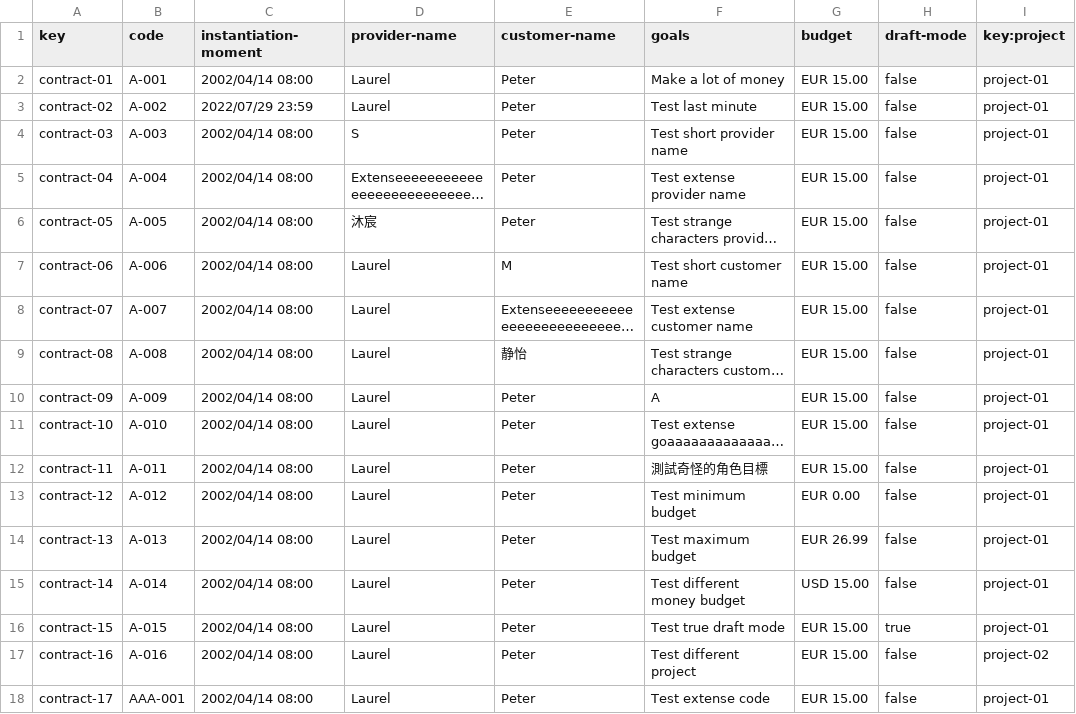
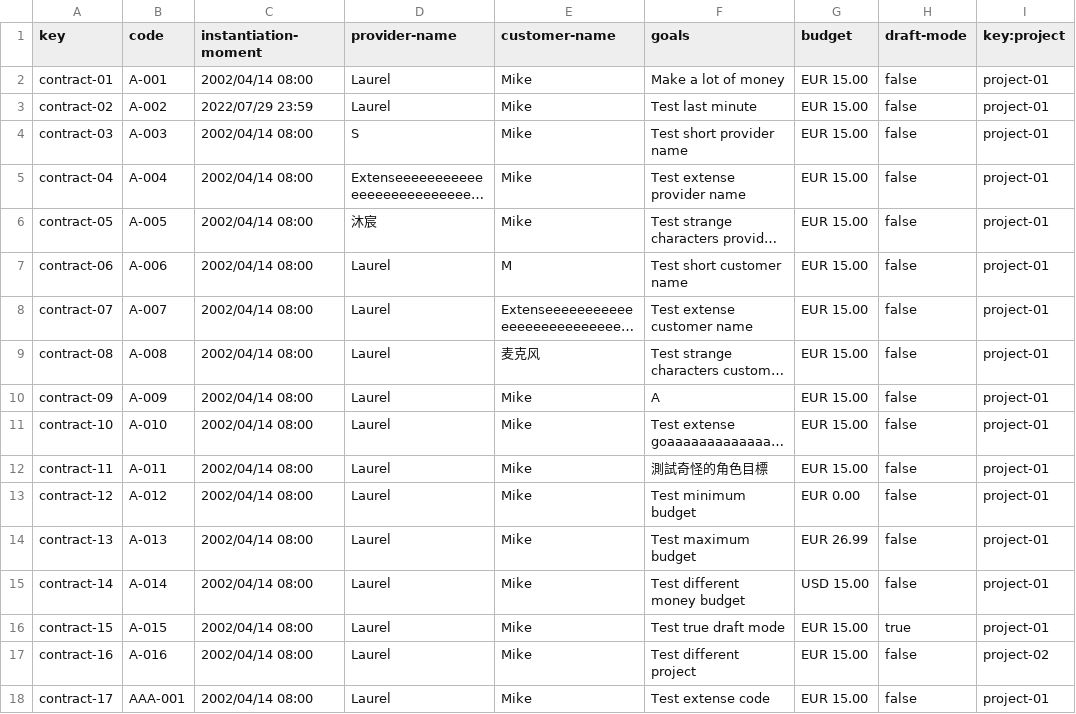
Before and after one commit to vicgrabru/Acme-SF-D03, a CSV file: src/main/webapp/WEB-INF/resources/sample-data/contract.csv, drawn as a sheet; long unchanged cells end in …; the diff names each change by its address in the sheet, - before the commit and + after, or states it on an @@ line.

```diff
--- a/src/main/webapp/WEB-INF/resources/sample-data/contract.csv
+++ b/src/main/webapp/WEB-INF/resources/sample-data/contract.csv
-E2:E6 (customer-name): Peter
+E2:E6 (customer-name): Mike
-E9 (customer-name): 静怡
+E9 (customer-name): 麦克风
-E10:E18 (customer-name): Peter
+E10:E18 (customer-name): Mike
```
Also changed, not shown: src/main/webapp/WEB-INF/resources/sample-data/user-account.csv, 10 other files.
